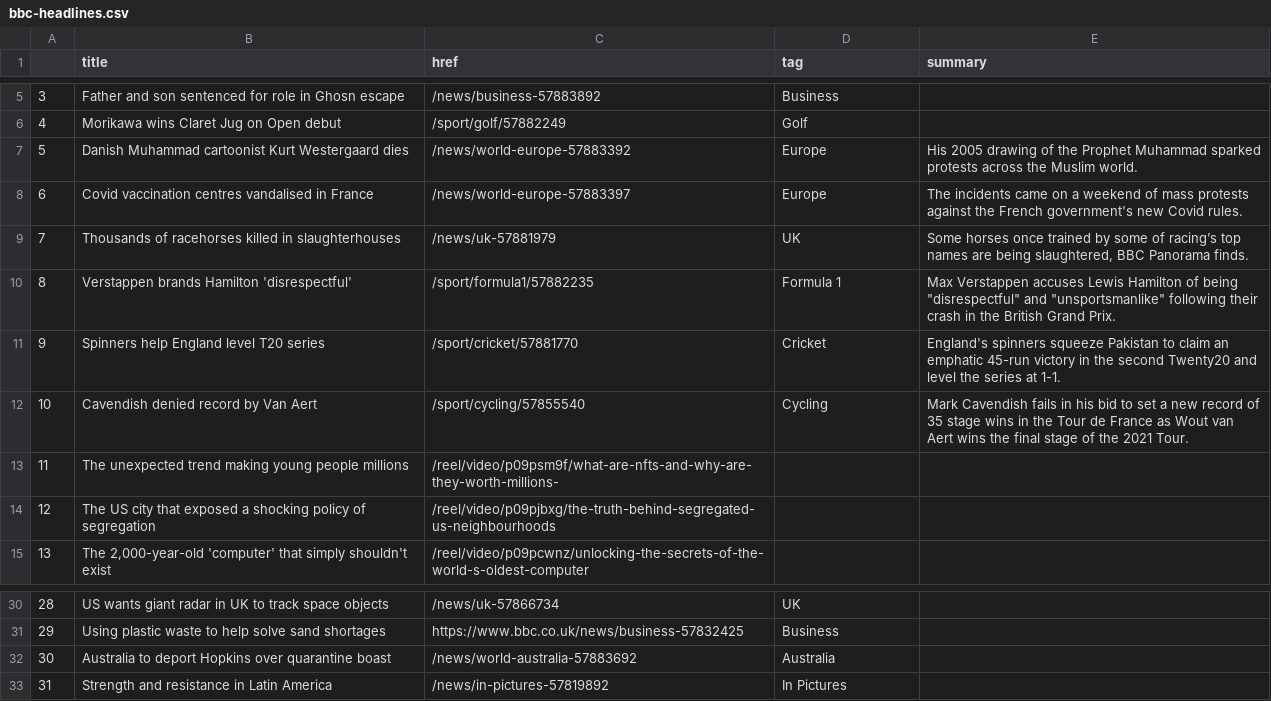
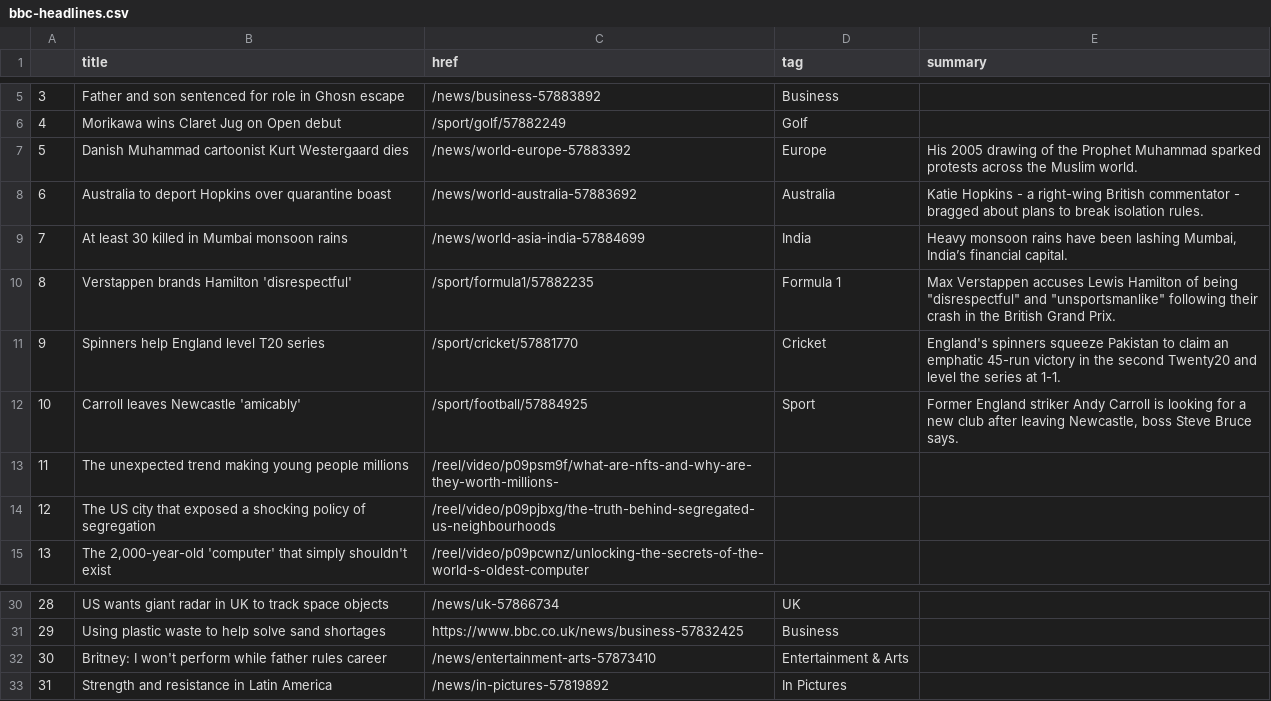
Before and after one commit to FraukeReyer/automatic-scraper, a CSV file: bbc-headlines.csv, drawn as a sheet; only a part is shown, gaps mark what is left out.

```diff
--- a/bbc-headlines.csv
+++ b/bbc-headlines.csv
@@ -7,7 +7,7 @@
 5,Danish Muhammad cartoonist Kurt Westergaard dies,/news/world-europe-57883392,Europe,His 2005 drawing of the Prophet Muhammad sparked protests across the Muslim world.
-6,Covid vaccination centres vandalised in France,/news/world-europe-57883397,Europe,The incidents came on a weekend of mass protests against the French government's new Covid rules.
-7,Thousands of racehorses killed in slaughterhouses,/news/uk-57881979,UK,"Some horses once trained by some of racing’s top names are being slaughtered, BBC Panorama finds."
+6,Australia to deport Hopkins over quarantine boast,/news/world-australia-57883692,Australia,Katie Hopkins - a right-wing British commentator - bragged about plans to break isolation rules.
+7,At least 30 killed in Mumbai monsoon rains,/news/world-asia-india-57884699,India,"Heavy monsoon rains have been lashing Mumbai, India’s financial capital."
 8,Verstappen brands Hamilton 'disrespectful',/sport/formula1/57882235,Formula 1,"Max Verstappen accuses Lewis Hamilton of being ""disrespectful"" and ""unsportsmanlike"" following their crash in the British Grand Prix."
 9,Spinners help England level T20 series,/sport/cricket/57881770,Cricket,England's spinners squeeze Pakistan to claim an emphatic 45-run victory in the second Twenty20 and level the series at 1-1.
-10,Cavendish denied record by Van Aert,/sport/cycling/57855540,Cycling,Mark Cavendish fails in his bid to set a new record of 35 stage wins in the Tour de France as Wout van Aert wins the final stage of the 2021 Tour.
+10,Carroll leaves Newcastle 'amicably',/sport/football/57884925,Sport,"Former England striker Andy Carroll is looking for a new club after leaving Newcastle, boss Steve Bruce says."
 11,The unexpected trend making young people millions,/reel/video/p09psm9f/what-are-nfts-and-why-are-they-worth-millions-,,
@@ -31,3 +31,3 @@
 29,Using plastic waste to help solve sand shortages,https://www.bbc.co.uk/news/business-57832425,Business,
-30,Australia to deport Hopkins over quarantine boast,/news/world-australia-57883692,Australia,
+30,Britney: I won't perform while father rules career,/news/entertainment-arts-57873410,Entertainment & Arts,
 31,Strength and resistance in Latin America,/news/in-pictures-57819892,In Pictures,
```
